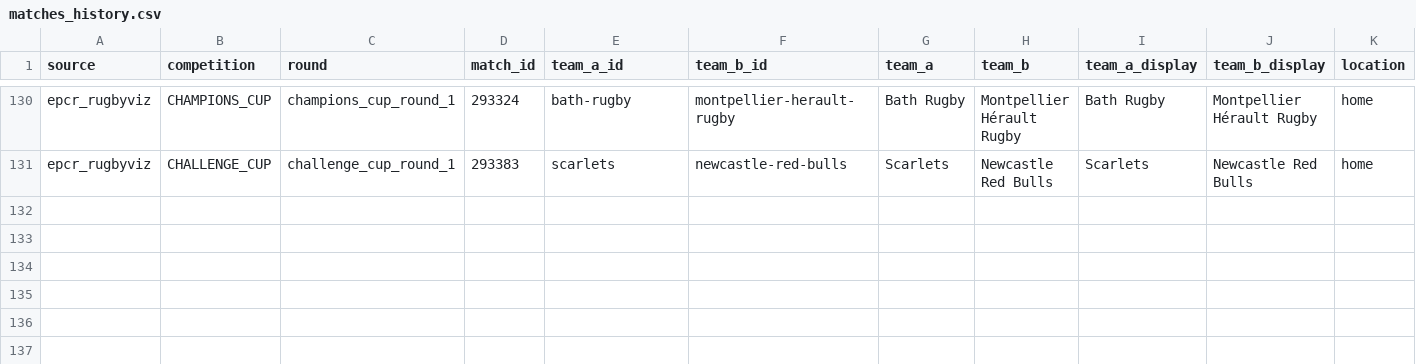
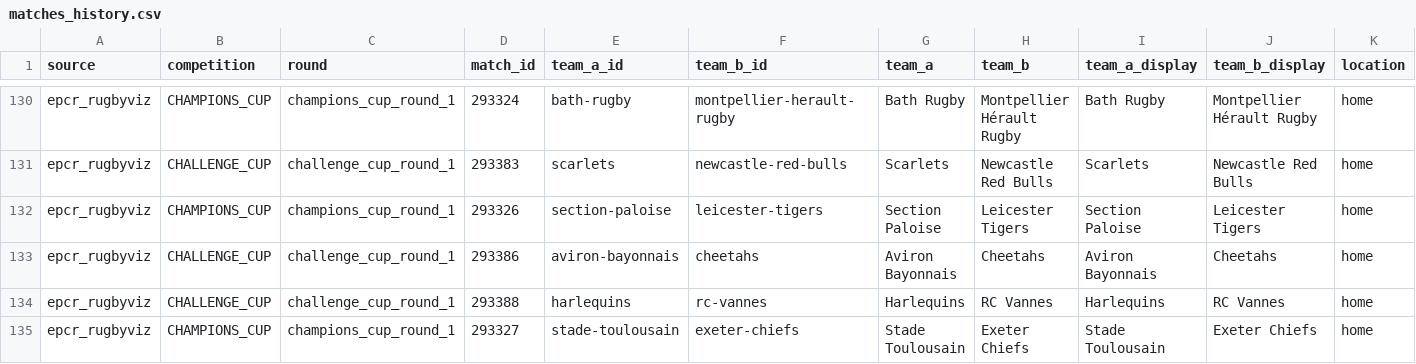
Before and after one commit to aymft/EuropeanRugbyRanking, a CSV file: data/processed/matches_history.csv, drawn as a sheet; only a part is shown, gaps mark what is left out; rows hold the shown columns only; the diff names each change by its address in the sheet, - before the commit and + after, or states it on an @@ line.

```diff
--- a/data/processed/matches_history.csv
+++ b/data/processed/matches_history.csv
+row 132: epcr_rugbyviz | CHAMPIONS_CUP | champions_cup_round_1 | 293326 | section-paloise | leicester-tigers | Section Paloise | Leicester Tigers | Section Paloise | Leicester Tigers | home
+row 133: epcr_rugbyviz | CHALLENGE_CUP | challenge_cup_round_1 | 293386 | aviron-bayonnais | cheetahs | Aviron Bayonnais | Cheetahs | Aviron Bayonnais | Cheetahs | home
+row 134: epcr_rugbyviz | CHALLENGE_CUP | challenge_cup_round_1 | 293388 | harlequins | rc-vannes | Harlequins | RC Vannes | Harlequins | RC Vannes | home
+row 135: epcr_rugbyviz | CHAMPIONS_CUP | champions_cup_round_1 | 293327 | stade-toulousain | exeter-chiefs | Stade Toulousain | Exeter Chiefs | Stade Toulousain | Exeter Chiefs | home
```
Also changed, not shown: data/processed/rankings.csv, docs/data/rankings.csv, 2 other files.
